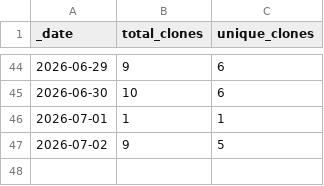
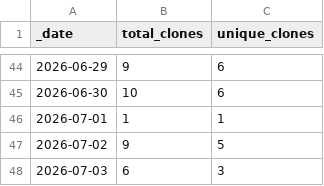
Before and after one commit to aradhakrishnanGFDL/esm-data-lab, a CSV file: traffic/clones.csv, drawn as a sheet; only a part is shown, gaps mark what is left out; the diff names each change by its address in the sheet, - before the commit and + after, or states it on an @@ line.

```diff
--- a/traffic/clones.csv
+++ b/traffic/clones.csv
+row 48: 2026-07-03 | 6 | 3
```
Also changed, not shown: traffic/views.csv, 1 other file.
